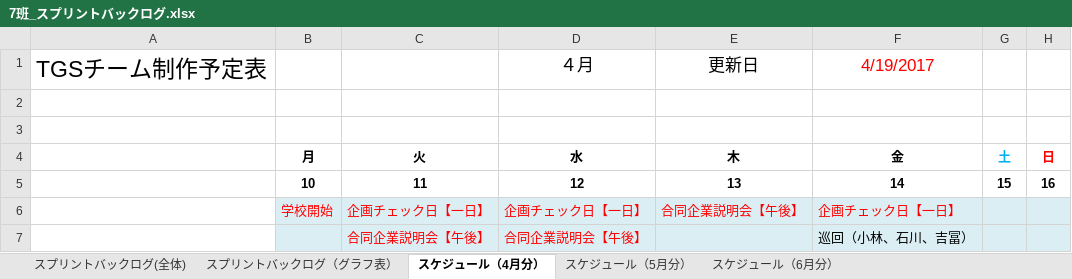
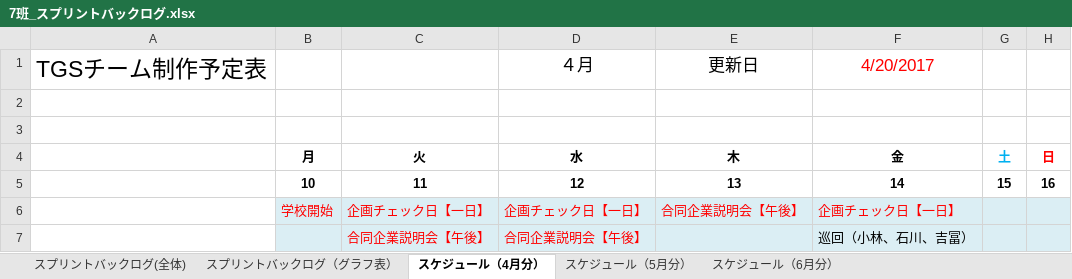
Before and after one commit to colomeru/TeamWork2017_07, an Excel workbook: 7班_スプリントバックログ.xlsx, sheet スケジュール（4月分）, drawn as a sheet; only a part is shown; values as stored, in another font and other column widths than the file's, no borders; charts and pictures not drawn; the diff names each change by its address in the sheet, - before the commit and + after, or states it on an @@ line.

```diff
--- a/7班_スプリントバックログ.xlsx (sheet スケジュール（4月分）)
+++ b/7班_スプリントバックログ.xlsx (sheet スケジュール（4月分）)
-F1: 4/19/2017
+F1: 4/20/2017
```
Also changed, not shown: sheet スケジュール（6月分）, sheet スケジュール（5月分）, 1 other file.
